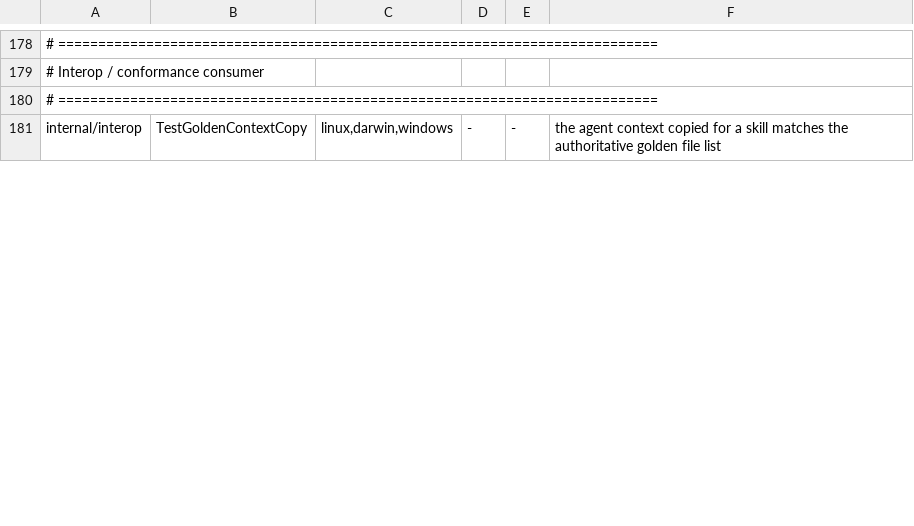
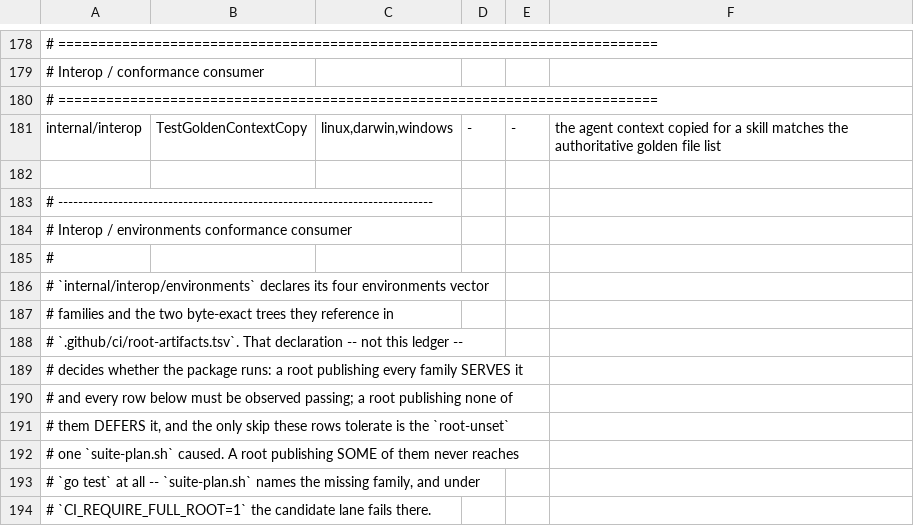
Before and after one commit to relux-works/curator, a TSV file: .github/ci/platform-cases.tsv, drawn as a sheet; only a part is shown, gaps mark what is left out; the diff covers the shown part only; the diff names each change by its address in the sheet, - before the commit and + after, or states it on an @@ line.

Commit message:
Make a dropped environments vector family fail the candidate lane
internal/interop read five environments vector families behind a per-family
`t.Skipf("... publishes no vectors/... (pre-environments suite; root-content)")`,
and declared none of them in .github/ci/root-artifacts.tsv. skip-classes.tsv
gives root-content policy `allow` in every lane, so suite-plan.sh never deferred
the package, CI_REQUIRE_FULL_ROOT never fired for it, and a candidate root that
stopped publishing vectors/environments.json would have passed the candidate
lane green with the environments cases silently skipped.

Registering internal/interop wholesale is not the fix: it defers the whole
package on the SPEC_PIN root, and that package also carries the ten
pre-environments conformance cases the default lane runs against the pin.

So split. The five environments conformance files move to
internal/interop/environments, which declares its four vector families and the
two byte-exact trees they cross-reference. The consequence is the point of the
split:

  * SPEC_PIN publishes none of them -> the new package alone is deferred, and
    internal/interop stays served with all ten of its cases;
  * the candidate root publishes all of them -> the package is served and every
    case runs;
  * a root publishing SOME of them never reaches `go test`: suite-plan.sh names
    the package and the missing artefact, and CI_REQUIRE_FULL_ROOT=1 fails there.

Inside the new package a declared family that is absent is a t.Fatalf, never a
skip: suite-plan.sh already said this root serves the package, so the root has
contradicted the plan. The same for a family published at another revision --
the old "is a pre-revision root" t.Skipf is now a t.Fatalf. The only skip left
is the unset root, class root-unset, policy deferred-only.

The ledger rows move with the cases, change class from root-content to
root-unset, and their notes now say what each case asserts rather than which
skip it tolerates.

```diff
--- a/.github/ci/platform-cases.tsv
+++ b/.github/ci/platform-cases.tsv
+row 182: (empty)
+row 183: # ---------------------------------------------------------------------------
+row 184: # Interop / environments conformance consumer
+row 185: #
+row 186: # `internal/interop/environments` declares its four environments vector
+row 187: # families and the two byte-exact trees they reference in
+row 188: # `.github/ci/root-artifacts.tsv`. That declaration -- not this ledger --
+row 189: # decides whether the package runs: a root publishing every family SERVES it
+row 190: # and every row below must be observed passing; a root publishing none of
+row 191: # them DEFERS it, and the only skip these rows tolerate is the `root-unset`
+row 192: # one `suite-plan.sh` caused. A root publishing SOME of them never reaches
+row 193: # `go test` at all -- `suite-plan.sh` names the missing family, and under
+row 194: # `CI_REQUIRE_FULL_ROOT=1` the candidate lane fails there.
```
Also changed, not shown: 6 added rows and 18 edited cells elsewhere in this file, .github/ci/root-artifacts.tsv, 7 other files.
